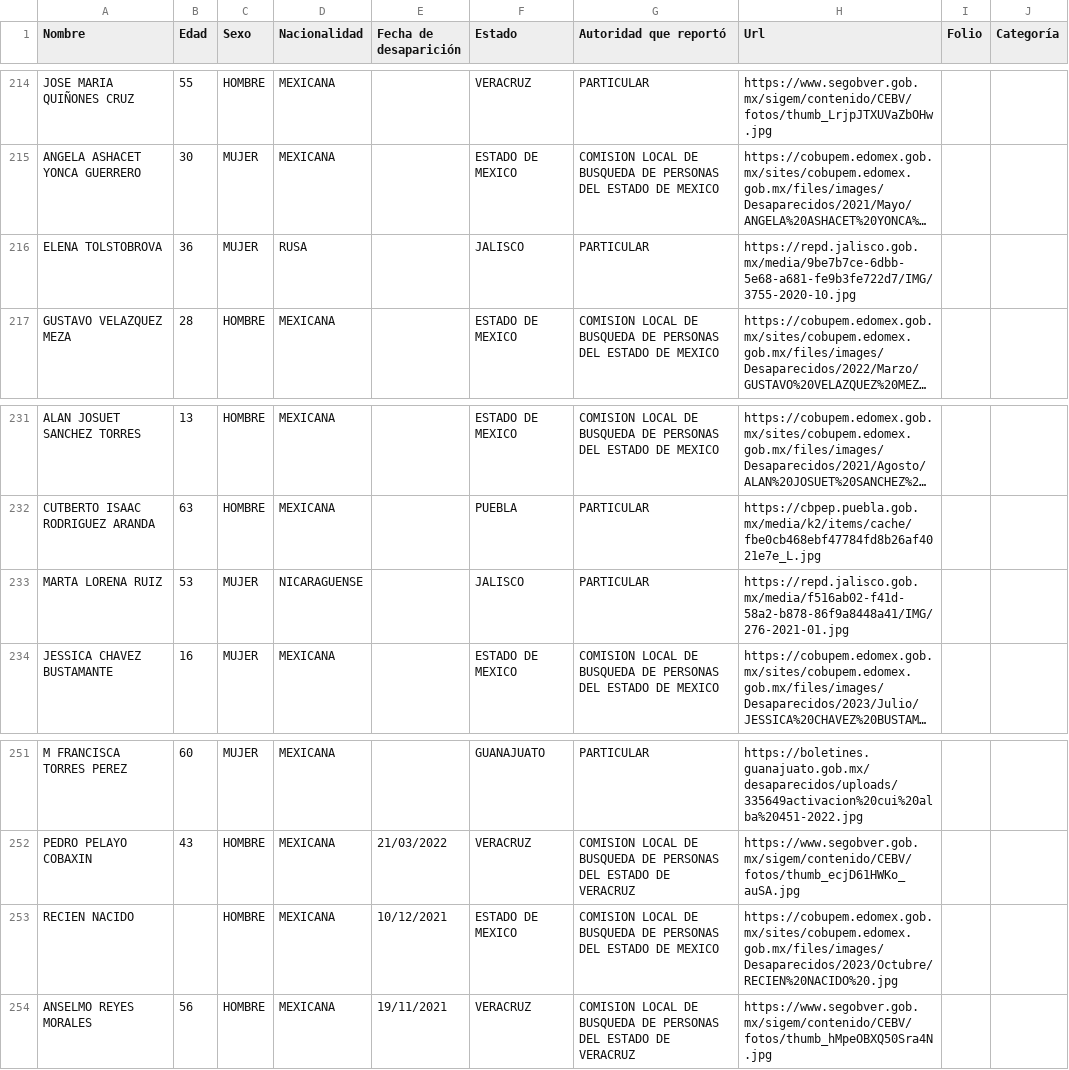
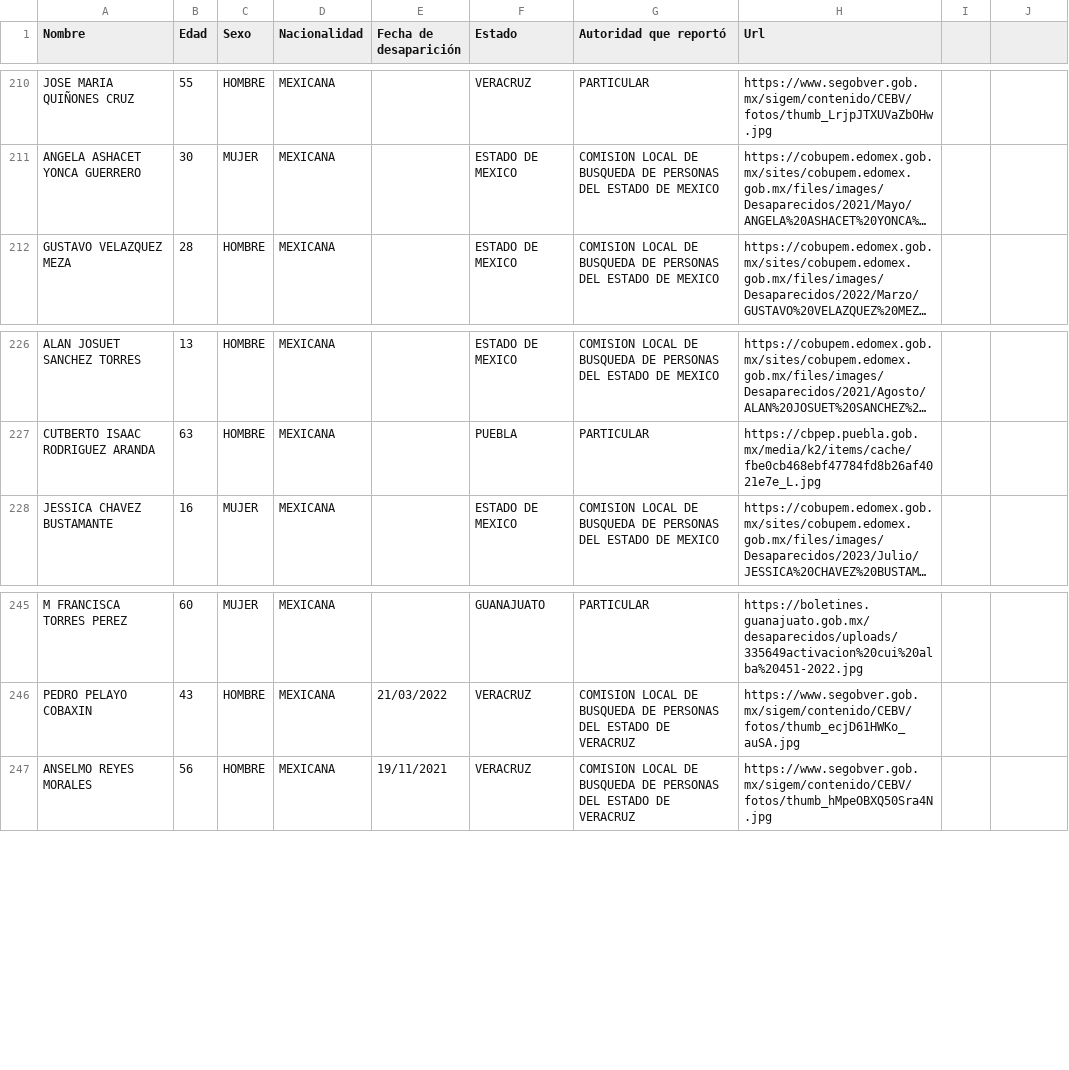
Before and after one commit to jolarove/cedulas, a CSV file: Datos/desaparecidos_borrados.csv, drawn as a sheet; only a part is shown, gaps mark what is left out; long unchanged cells end in …; the diff covers the shown part only; the diff names each change by its address in the sheet, - before the commit and + after, or states it on an @@ line.

```diff
--- a/Datos/desaparecidos_borrados.csv
+++ b/Datos/desaparecidos_borrados.csv
-I1: Folio
+I1: (empty)
-J1: Categoría
+J1: (empty)
-row 216: ELENA TOLSTOBROVA | 36 | MUJER | RUSA |  | JALISCO | PARTICULAR | https://repd.jalisco.gob.mx/media/9be7b7ce-6dbb-5e68-a681-fe9b3fe722d7/IMG/3755-2020-10.jpg
-row 233: MARTA LORENA RUIZ | 53 | MUJER | NICARAGUENSE |  | JALISCO | PARTICULAR | https://repd.jalisco.gob.mx/media/f516ab02-f41d-58a2-b878-86f9a8448a41/IMG/276-2021-01.jpg
-row 253: RECIEN NACIDO |  | HOMBRE | MEXICANA | 10/12/2021 | ESTADO DE MEXICO | COMISION LOCAL DE BUSQUEDA DE PERSONAS DEL ESTADO DE MEXICO | https://cobupem.edomex.gob.mx/sites/cobupem.edomex.gob.mx/files/images/Desaparecidos/2023/Octubre/RECIEN%20NACIDO%20.jpg
```
Also changed, not shown: 5 removed rows elsewhere in this file, 3 other files.
